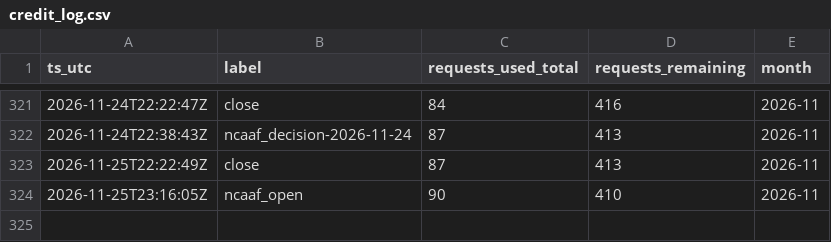
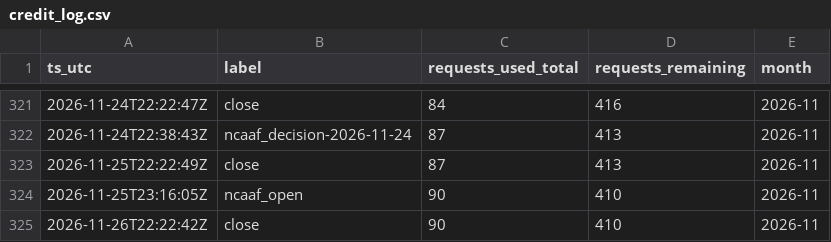
Before and after one commit to gitchrisqueen/panthera, a CSV file: data/odds/credit_log.csv, drawn as a sheet; only a part is shown, gaps mark what is left out.

```diff
--- a/data/odds/credit_log.csv
+++ b/data/odds/credit_log.csv
@@ -324 +324,2 @@ ts_utc,label,requests_used_total,requests_remaining,month
 2026-11-25T23:16:05Z,ncaaf_open,90,410,2026-11
+2026-11-26T22:22:42Z,close,90,410,2026-11
```
Also changed, not shown: 1 other file.
